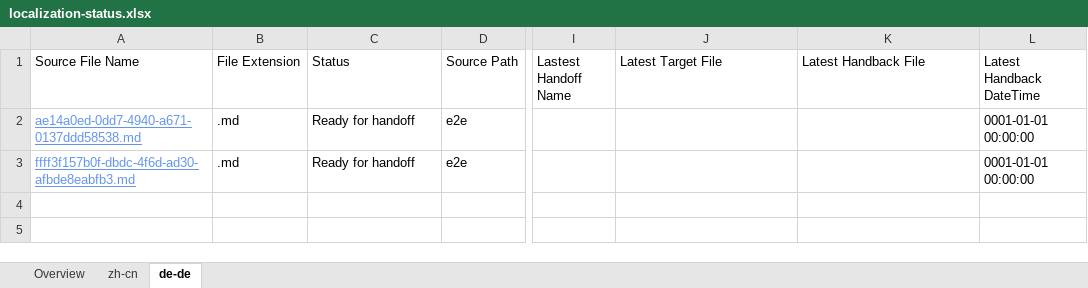
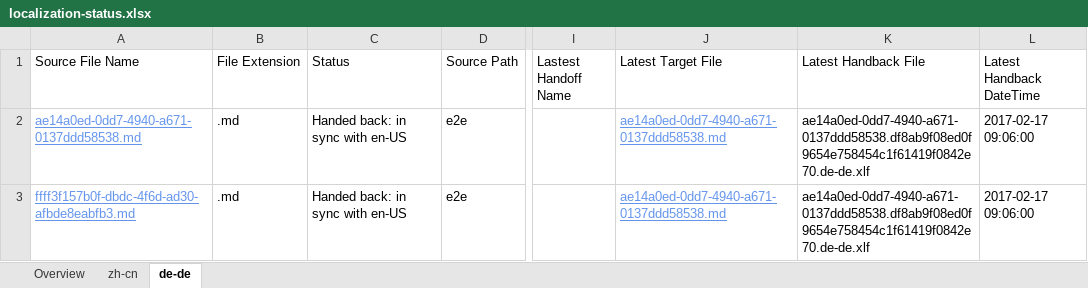
Before and after one commit to OpenLocalizationTestOrg/ol-test4-handback, an Excel workbook: ol-handback/OpenLocalizationTestOrg/ol-test0/xinjiang/localization-status.xlsx, sheet de-de, drawn as a sheet; only a part is shown, gaps mark what is left out; values as stored, in another font and other column widths than the file's, no borders; table styles not drawn; the diff names each change by its address in the sheet, - before the commit and + after, or states it on an @@ line.

Commit message:
Generate Report for Handback

```diff
--- a/ol-handback/OpenLocalizationTestOrg/ol-test0/xinjiang/localization-status.xlsx (sheet de-de)
+++ b/ol-handback/OpenLocalizationTestOrg/ol-test0/xinjiang/localization-status.xlsx (sheet de-de)
-C2:C3 (Status): Ready for handoff
+C2:C3 (Status): Handed back: in sync with en-US
-J2:J3 (Latest Target File): (empty)
+J2:J3 (Latest Target File): ae14a0ed-0dd7-4940-a671-0137ddd58538.md
-K2:K3 (Latest Handback File): (empty)
+K2:K3 (Latest Handback File): ae14a0ed-0dd7-4940-a671-0137ddd58538.df8ab9f08ed0f9654e758454c1f61419f0842e70.de-de.xlf
-L2:L3 (Latest Handback DateTime): 0001-01-01 00:00:00
+L2:L3 (Latest Handback DateTime): 2017-02-17 09:06:00
```
Also changed, not shown: sheet zh-cn, sheet Overview, 1 other file.
